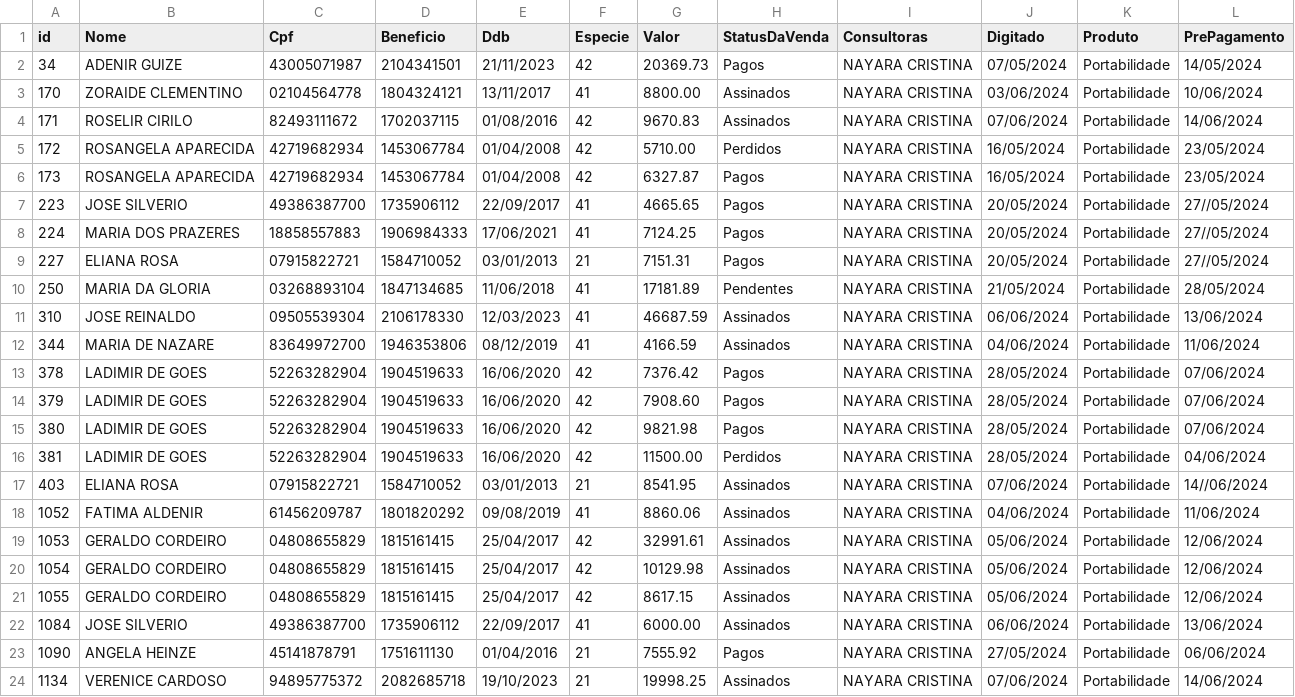
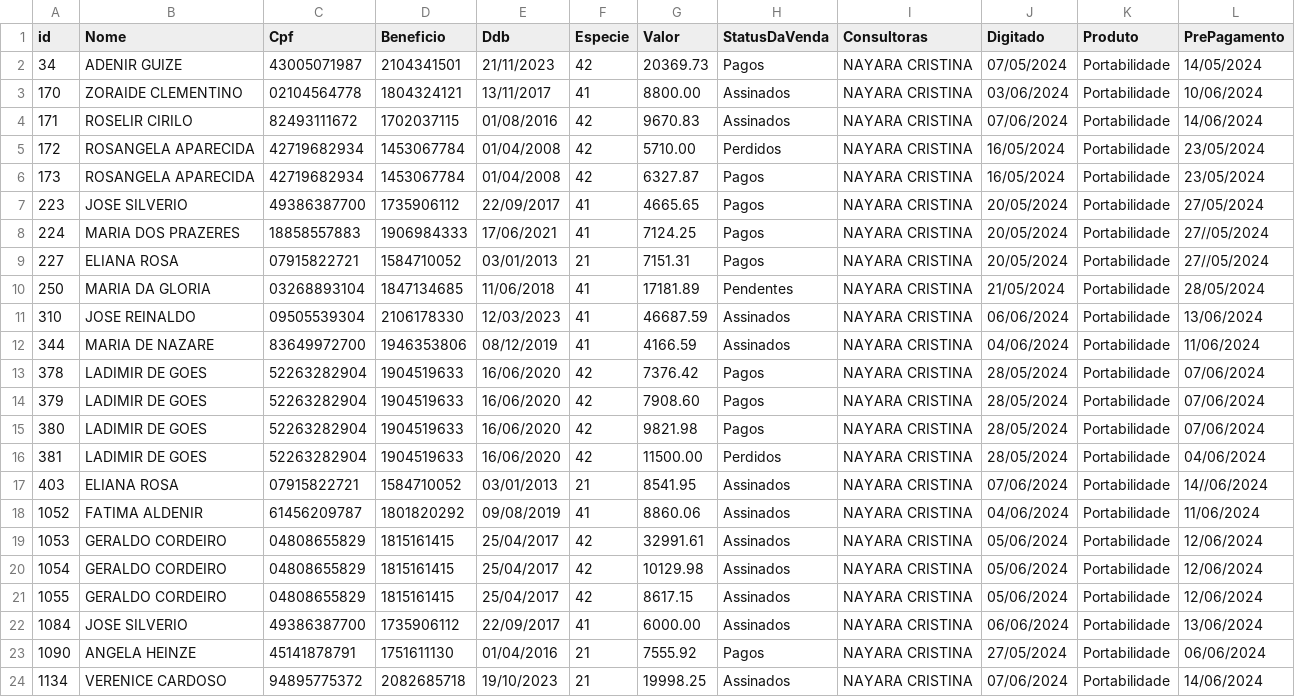
Before and after one commit to sousas2ds/clientes, a CSV file: clientes-nayara cristina.csv, drawn as a sheet.

Commit message:
Atualizando clientes-nayara cristina.csv

```diff
--- a/clientes-nayara cristina.csv
+++ b/clientes-nayara cristina.csv
@@ -6,3 +6,3 @@ id;Nome;Cpf;Beneficio;Ddb;Especie;Valor;StatusDaVenda;Consultoras;Digitado;Produ
 173;ROSANGELA APARECIDA;42719682934;1453067784;01/04/2008;42;6327.87;Pagos;NAYARA CRISTINA;16/05/2024;Portabilidade;23/05/2024
-223;JOSE SILVERIO;49386387700;1735906112;22/09/2017;41;4665.65;Pagos;NAYARA CRISTINA;20/05/2024;Portabilidade;27//05/2024
+223;JOSE SILVERIO;49386387700;1735906112;22/09/2017;41;4665.65;Pagos;NAYARA CRISTINA;20/05/2024;Portabilidade;27/05/2024
 224;MARIA DOS PRAZERES;18858557883;1906984333;17/06/2021;41;7124.25;Pagos;NAYARA CRISTINA;20/05/2024;Portabilidade;27//05/2024
```
